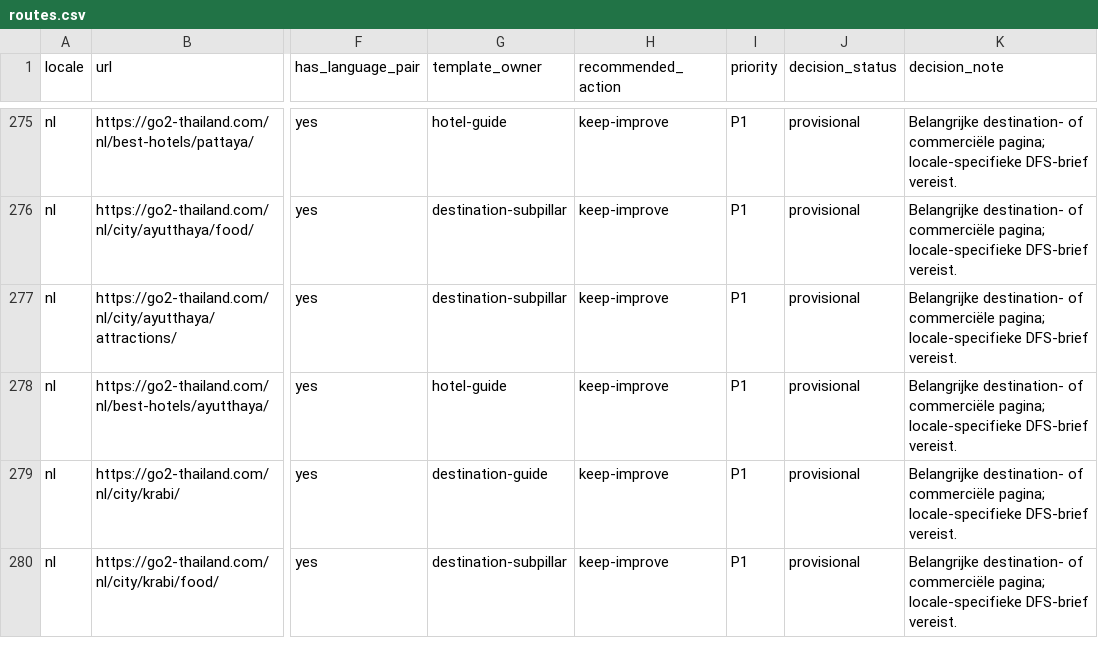
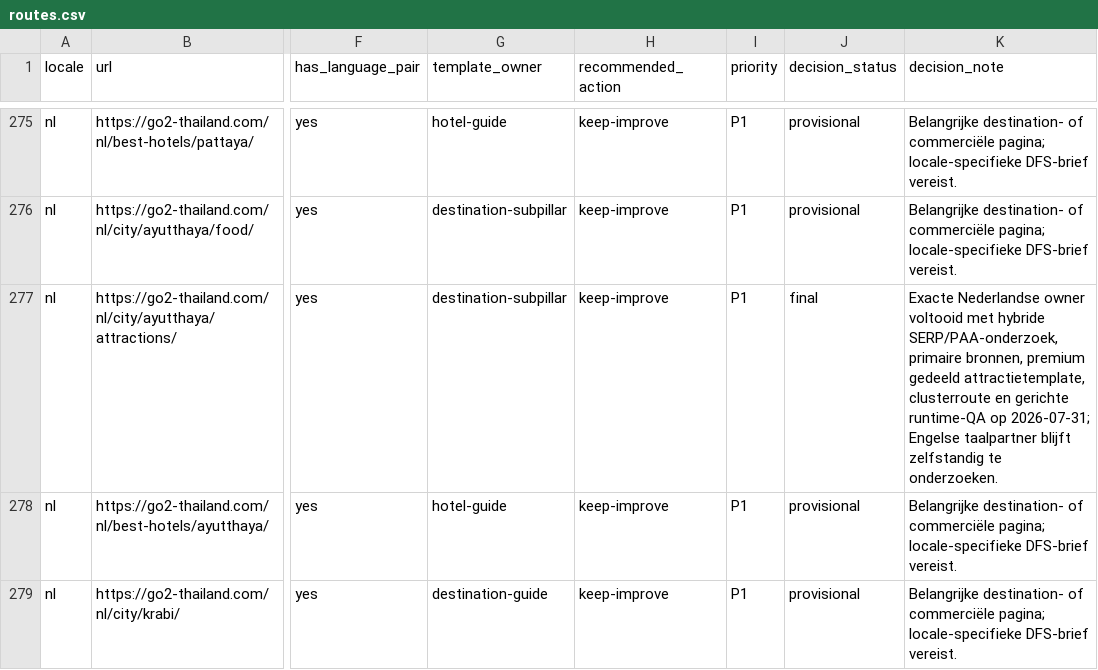
Before and after one commit to MarvinNL046/go2thailand.com, a CSV file: seo/inventory/routes.csv, drawn as a sheet; only a part is shown, gaps mark what is left out; the shorter side is filled out with more unchanged rows; the diff names each change by its address in the sheet, - before the commit and + after, or states it on an @@ line.

```diff
--- a/seo/inventory/routes.csv
+++ b/seo/inventory/routes.csv
-J277 (decision_status): provisional
+J277 (decision_status): final
-K277 (decision_note): Belangrijke destination- of commerciële pagina; locale-specifieke DFS-brief vereist.
+K277 (decision_note): Exacte Nederlandse owner voltooid met hybride SERP/PAA-onderzoek, primaire bronnen, premium gedeeld attractietemplate, clusterroute en gerichte runtime-QA op 2026-07-31; Engelse taalpartner blijft zelfstandig te onderzoeken.
```
Also changed, not shown: seo/keywords-nl.csv, 4 other files.
